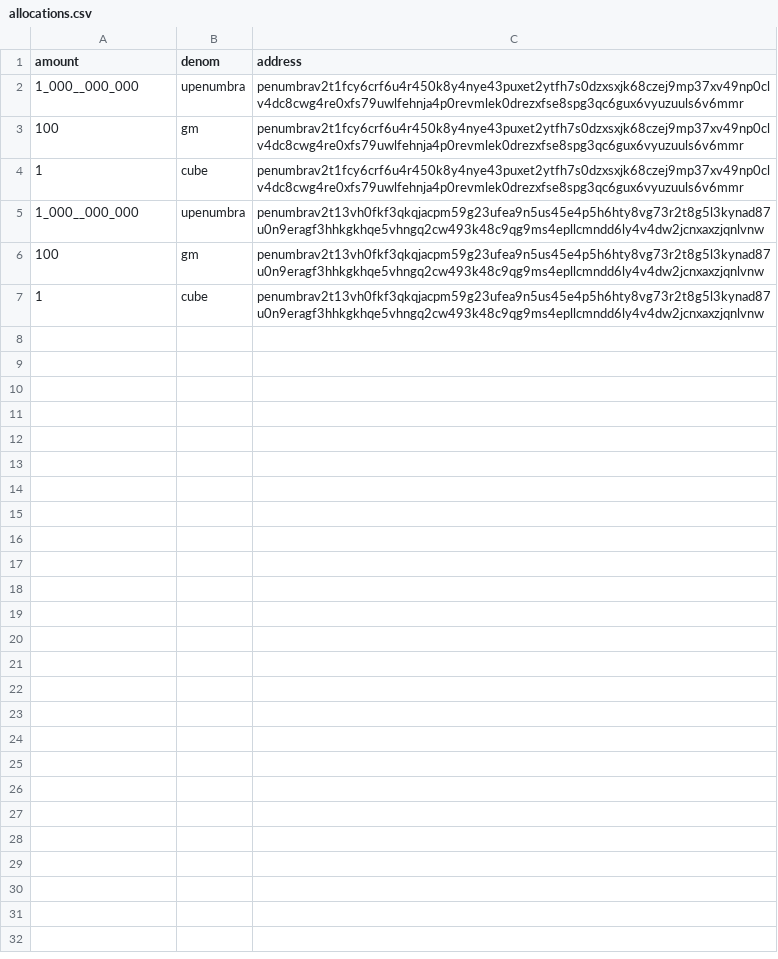
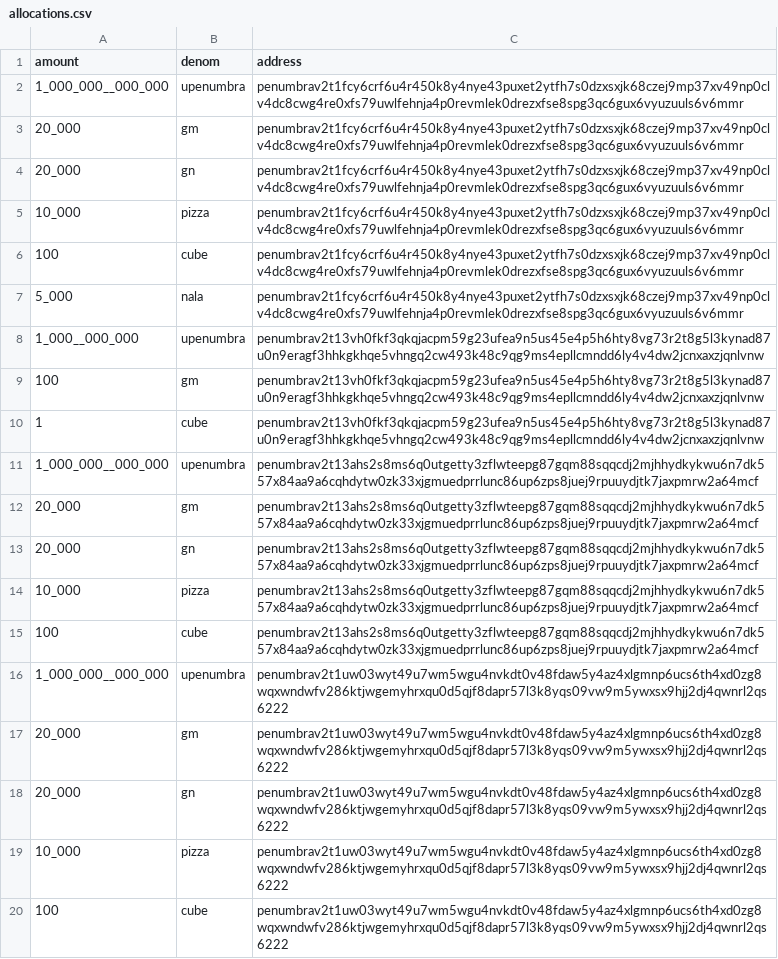
Before and after one commit to penumbra-zone/penumbra, a CSV file: testnets/026-hermippe/allocations.csv, drawn as a sheet; only a part is shown; the diff covers the shown part only.

Commit message:
update allocations for v2 addresses (#1300)
* update allocations for v2

* one more address

* add allocations for galileo

```diff
--- a/testnets/026-hermippe/allocations.csv
+++ b/testnets/026-hermippe/allocations.csv
@@ -1,5 +1,8 @@
 "amount","denom","address"
-"1_000__000_000","upenumbra","penumbrav2t1fcy6crf6u4r450k8y4nye43puxet2ytfh7s0dzxsxjk68czej9mp37xv49np0clv4dc8cwg4re0xfs79uwlfehnja4p0revmlek0drezxfse8spg3qc6gux6vyuzuuls6v6mmr"
-"100","gm","penumbrav2t1fcy6crf6u4r450k8y4nye43puxet2ytfh7s0dzxsxjk68czej9mp37xv49np0clv4dc8cwg4re0xfs79uwlfehnja4p0revmlek0drezxfse8spg3qc6gux6vyuzuuls6v6mmr"
-"1","cube","penumbrav2t1fcy6crf6u4r450k8y4nye43puxet2ytfh7s0dzxsxjk68czej9mp37xv49np0clv4dc8cwg4re0xfs79uwlfehnja4p0revmlek0drezxfse8spg3qc6gux6vyuzuuls6v6mmr"
+"1_000_000__000_000","upenumbra","penumbrav2t1fcy6crf6u4r450k8y4nye43puxet2ytfh7s0dzxsxjk68czej9mp37xv49np0clv4dc8cwg4re0xfs79uwlfehnja4p0revmlek0drezxfse8spg3qc6gux6vyuzuuls6v6mmr"
+"20_000","gm","penumbrav2t1fcy6crf6u4r450k8y4nye43puxet2ytfh7s0dzxsxjk68czej9mp37xv49np0clv4dc8cwg4re0xfs79uwlfehnja4p0revmlek0drezxfse8spg3qc6gux6vyuzuuls6v6mmr"
+"20_000","gn","penumbrav2t1fcy6crf6u4r450k8y4nye43puxet2ytfh7s0dzxsxjk68czej9mp37xv49np0clv4dc8cwg4re0xfs79uwlfehnja4p0revmlek0drezxfse8spg3qc6gux6vyuzuuls6v6mmr"
+"10_000","pizza","penumbrav2t1fcy6crf6u4r450k8y4nye43puxet2ytfh7s0dzxsxjk68czej9mp37xv49np0clv4dc8cwg4re0xfs79uwlfehnja4p0revmlek0drezxfse8spg3qc6gux6vyuzuuls6v6mmr"
+"100","cube","penumbrav2t1fcy6crf6u4r450k8y4nye43puxet2ytfh7s0dzxsxjk68czej9mp37xv49np0clv4dc8cwg4re0xfs79uwlfehnja4p0revmlek0drezxfse8spg3qc6gux6vyuzuuls6v6mmr"
+"5_000","nala","penumbrav2t1fcy6crf6u4r450k8y4nye43puxet2ytfh7s0dzxsxjk68czej9mp37xv49np0clv4dc8cwg4re0xfs79uwlfehnja4p0revmlek0drezxfse8spg3qc6gux6vyuzuuls6v6mmr"
 "1_000__000_000","upenumbra","penumbrav2t13vh0fkf3qkqjacpm59g23ufea9n5us45e4p5h6hty8vg73r2t8g5l3kynad87u0n9eragf3hhkgkhqe5vhngq2cw493k48c9qg9ms4epllcmndd6ly4v4dw2jcnxaxzjqnlvnw"
@@ -7 +10,11 @@
 "1","cube","penumbrav2t13vh0fkf3qkqjacpm59g23ufea9n5us45e4p5h6hty8vg73r2t8g5l3kynad87u0n9eragf3hhkgkhqe5vhngq2cw493k48c9qg9ms4epllcmndd6ly4v4dw2jcnxaxzjqnlvnw"
+"1_000_000__000_000","upenumbra","penumbrav2t13ahs2s8ms6q0utgetty3zflwteepg87gqm88sqqcdj2mjhhydkykwu6n7dk557x84aa9a6cqhdytw0zk33xjgmuedprrlunc86up6zps8juej9rpuuydjtk7jaxpmrw2a64mcf"
+"20_000","gm","penumbrav2t13ahs2s8ms6q0utgetty3zflwteepg87gqm88sqqcdj2mjhhydkykwu6n7dk557x84aa9a6cqhdytw0zk33xjgmuedprrlunc86up6zps8juej9rpuuydjtk7jaxpmrw2a64mcf"
+"20_000","gn","penumbrav2t13ahs2s8ms6q0utgetty3zflwteepg87gqm88sqqcdj2mjhhydkykwu6n7dk557x84aa9a6cqhdytw0zk33xjgmuedprrlunc86up6zps8juej9rpuuydjtk7jaxpmrw2a64mcf"
+"10_000","pizza","penumbrav2t13ahs2s8ms6q0utgetty3zflwteepg87gqm88sqqcdj2mjhhydkykwu6n7dk557x84aa9a6cqhdytw0zk33xjgmuedprrlunc86up6zps8juej9rpuuydjtk7jaxpmrw2a64mcf"
+"100","cube","penumbrav2t13ahs2s8ms6q0utgetty3zflwteepg87gqm88sqqcdj2mjhhydkykwu6n7dk557x84aa9a6cqhdytw0zk33xjgmuedprrlunc86up6zps8juej9rpuuydjtk7jaxpmrw2a64mcf"
+"1_000_000__000_000","upenumbra","penumbrav2t1uw03wyt49u7wm5wgu4nvkdt0v48fdaw5y4az4xlgmnp6ucs6th4xd0zg8wqxwndwfv286ktjwgemyhrxqu0d5qjf8dapr57l3k8yqs09vw9m5ywxsx9hjj2dj4qwnrl2qs6222"
+"20_000","gm","penumbrav2t1uw03wyt49u7wm5wgu4nvkdt0v48fdaw5y4az4xlgmnp6ucs6th4xd0zg8wqxwndwfv286ktjwgemyhrxqu0d5qjf8dapr57l3k8yqs09vw9m5ywxsx9hjj2dj4qwnrl2qs6222"
+"20_000","gn","penumbrav2t1uw03wyt49u7wm5wgu4nvkdt0v48fdaw5y4az4xlgmnp6ucs6th4xd0zg8wqxwndwfv286ktjwgemyhrxqu0d5qjf8dapr57l3k8yqs09vw9m5ywxsx9hjj2dj4qwnrl2qs6222"
+"10_000","pizza","penumbrav2t1uw03wyt49u7wm5wgu4nvkdt0v48fdaw5y4az4xlgmnp6ucs6th4xd0zg8wqxwndwfv286ktjwgemyhrxqu0d5qjf8dapr57l3k8yqs09vw9m5ywxsx9hjj2dj4qwnrl2qs6222"
+"100","cube","penumbrav2t1uw03wyt49u7wm5wgu4nvkdt0v48fdaw5y4az4xlgmnp6ucs6th4xd0zg8wqxwndwfv286ktjwgemyhrxqu0d5qjf8dapr57l3k8yqs09vw9m5ywxsx9hjj2dj4qwnrl2qs6222"
```
Also changed, not shown: 15 added rows elsewhere in this file, 3 other files.
